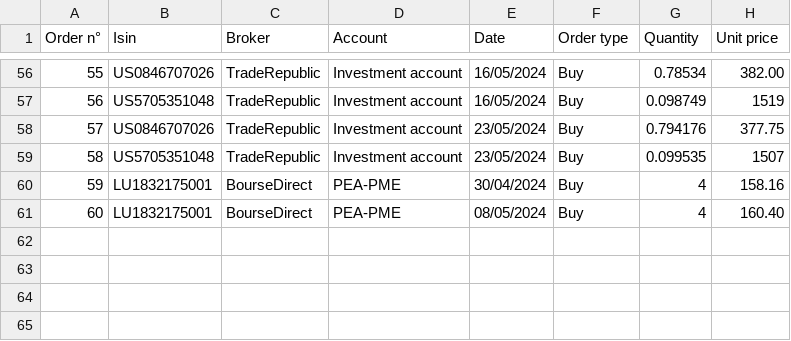
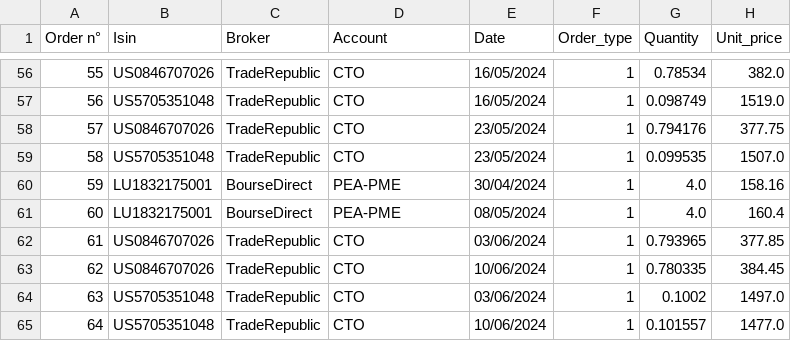
Before and after one commit to ahmedaao/dashboard-listing-securities, a CSV file: app/backend/database.csv, drawn as a sheet; only a part is shown, gaps mark what is left out; the diff covers the shown part only.

```diff
--- a/app/backend/database.csv
+++ b/app/backend/database.csv
@@ -1 +1 @@
-"Order n°", "Isin", "Broker", "Account", "Date", "Order type", "Quantity", "Unit price"
+Order n°,Isin,Broker,Account,Date,Order_type,Quantity,Unit_price
@@ -56,6 +56,10 @@
-55, "US0846707026", "TradeRepublic", "Investment account", "16/05/2024", "Buy", 0.78534, 382.00
-56, "US5705351048", "TradeRepublic", "Investment account", "16/05/2024", "Buy", 0.098749, 1519
-57, "US0846707026", "TradeRepublic", "Investment account", "23/05/2024", "Buy", 0.794176, 377.75
-58, "US5705351048", "TradeRepublic", "Investment account", "23/05/2024", "Buy", 0.099535, 1507
-59, "LU1832175001", "BourseDirect", "PEA-PME", "30/04/2024", "Buy", 4, 158.16
-60, "LU1832175001", "BourseDirect", "PEA-PME", "08/05/2024", "Buy", 4, 160.40
+55,US0846707026,TradeRepublic,CTO,16/05/2024,1,0.78534,382.0
+56,US5705351048,TradeRepublic,CTO,16/05/2024,1,0.098749,1519.0
+57,US0846707026,TradeRepublic,CTO,23/05/2024,1,0.794176,377.75
+58,US5705351048,TradeRepublic,CTO,23/05/2024,1,0.099535,1507.0
+59,LU1832175001,BourseDirect,PEA-PME,30/04/2024,1,4.0,158.16
+60,LU1832175001,BourseDirect,PEA-PME,08/05/2024,1,4.0,160.4
+61,US0846707026,TradeRepublic,CTO,03/06/2024,1,0.793965,377.85
+62,US0846707026,TradeRepublic,CTO,10/06/2024,1,0.780335,384.45
+63,US5705351048,TradeRepublic,CTO,03/06/2024,1,0.1002,1497.0
+64,US5705351048,TradeRepublic,CTO,10/06/2024,1,0.101557,1477.0
```
Also changed, not shown: 146 edited cells elsewhere in this file, 4 other files.
